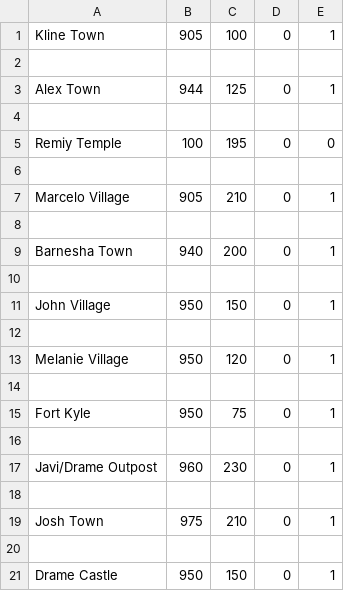
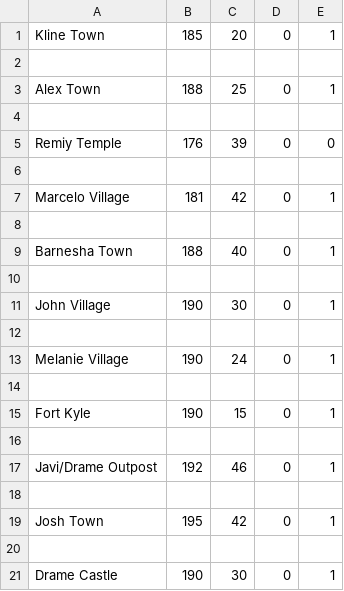
Before and after one commit to CrystalBow/Python-Console-Game-Adventures-with-Lori, a CSV file: The Main Script Zone/drameKingdom.csv, drawn as a sheet.

```diff
--- a/The Main Script Zone/drameKingdom.csv
+++ b/The Main Script Zone/drameKingdom.csv
@@ -1,21 +1,21 @@
-Kline Town,905,100,0,1
+Kline Town,185,20,0,1
 
-Alex Town,944,125,0,1
+Alex Town,188,25,0,1
 
-Remiy Temple,100,195,0,0
+Remiy Temple,176,39,0,0
 
-Marcelo Village,905,210,0,1
+Marcelo Village,181,42,0,1
 
-Barnesha Town,940,200,0,1
+Barnesha Town,188,40,0,1
 
-John Village,950,150,0,1
+John Village,190,30,0,1
 
-Melanie Village,950,120,0,1
+Melanie Village,190,24,0,1
 
-Fort Kyle,950,75,0,1
+Fort Kyle,190,15,0,1
 
-Javi/Drame Outpost,960,230,0,1
+Javi/Drame Outpost,192,46,0,1
 
-Josh Town,975,210,0,1
+Josh Town,195,42,0,1
 
-Drame Castle,950,150,0,1
+Drame Castle,190,30,0,1
```
Also changed, not shown: The Main Script Zone/lauren.csv, The Main Script Zone/regions.csv, 12 other files.
